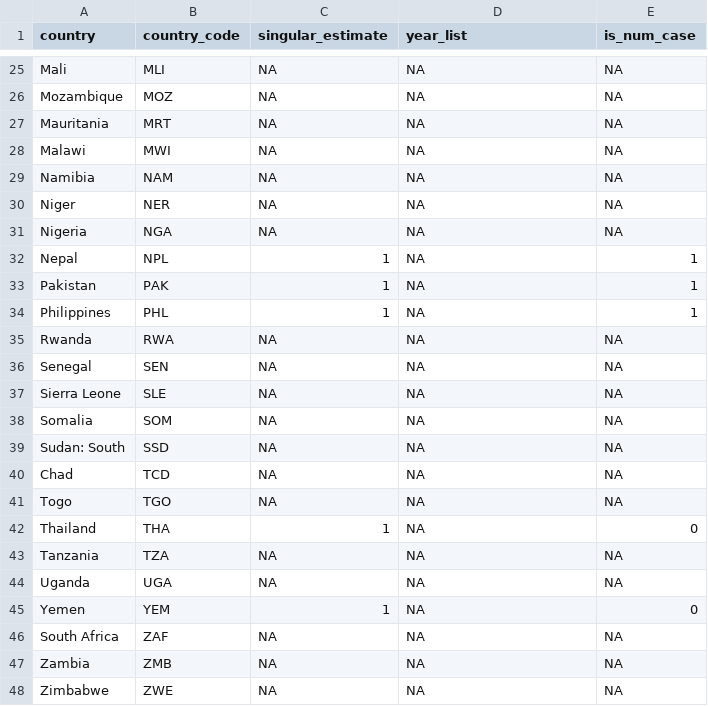
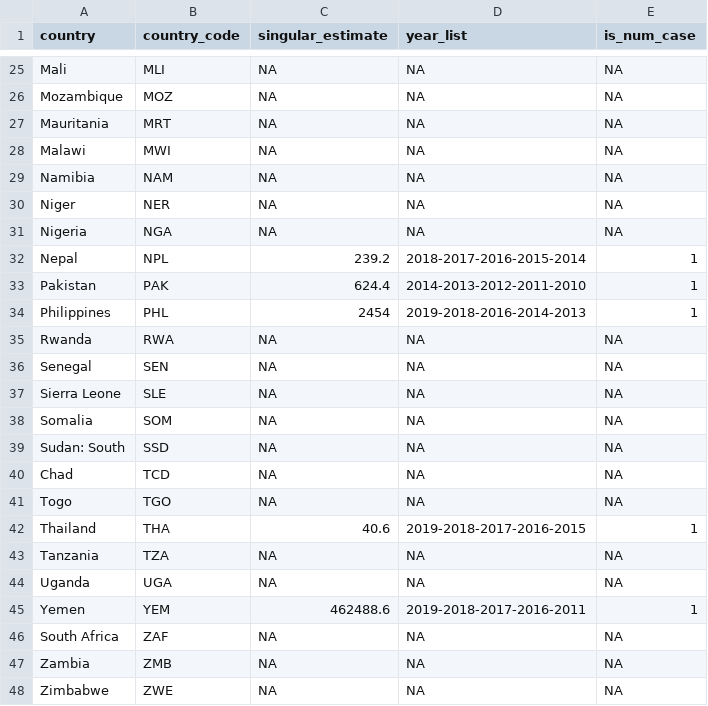
Before and after one commit to HopkinsIDD/gavi_vimc_cholera, a CSV file: incidence/VIMC-47-countries-for-cholera-modelling.csv, drawn as a sheet; only a part is shown, gaps mark what is left out.

Commit message:
Changed the model output from incidence to incidence rate.

```diff
--- a/incidence/VIMC-47-countries-for-cholera-modelling.csv
+++ b/incidence/VIMC-47-countries-for-cholera-modelling.csv
@@ -31,5 +31,5 @@
 "Nigeria","NGA",NA,NA,NA
-"Nepal","NPL",1,NA,1
-"Pakistan","PAK",1,NA,1
-"Philippines","PHL",1,NA,1
+"Nepal","NPL",239.2,"2018-2017-2016-2015-2014",1
+"Pakistan","PAK",624.4,"2014-2013-2012-2011-2010",1
+"Philippines","PHL",2454,"2019-2018-2016-2014-2013",1
 "Rwanda","RWA",NA,NA,NA
@@ -41,6 +41,6 @@
 "Togo","TGO",NA,NA,NA
-"Thailand","THA",1,NA,0
+"Thailand","THA",40.6,"2019-2018-2017-2016-2015",1
 "Tanzania","TZA",NA,NA,NA
 "Uganda","UGA",NA,NA,NA
-"Yemen","YEM",1,NA,0
+"Yemen","YEM",462488.6,"2019-2018-2017-2016-2011",1
 "South Africa","ZAF",NA,NA,NA
```
Also changed, not shown: 11 other files.
